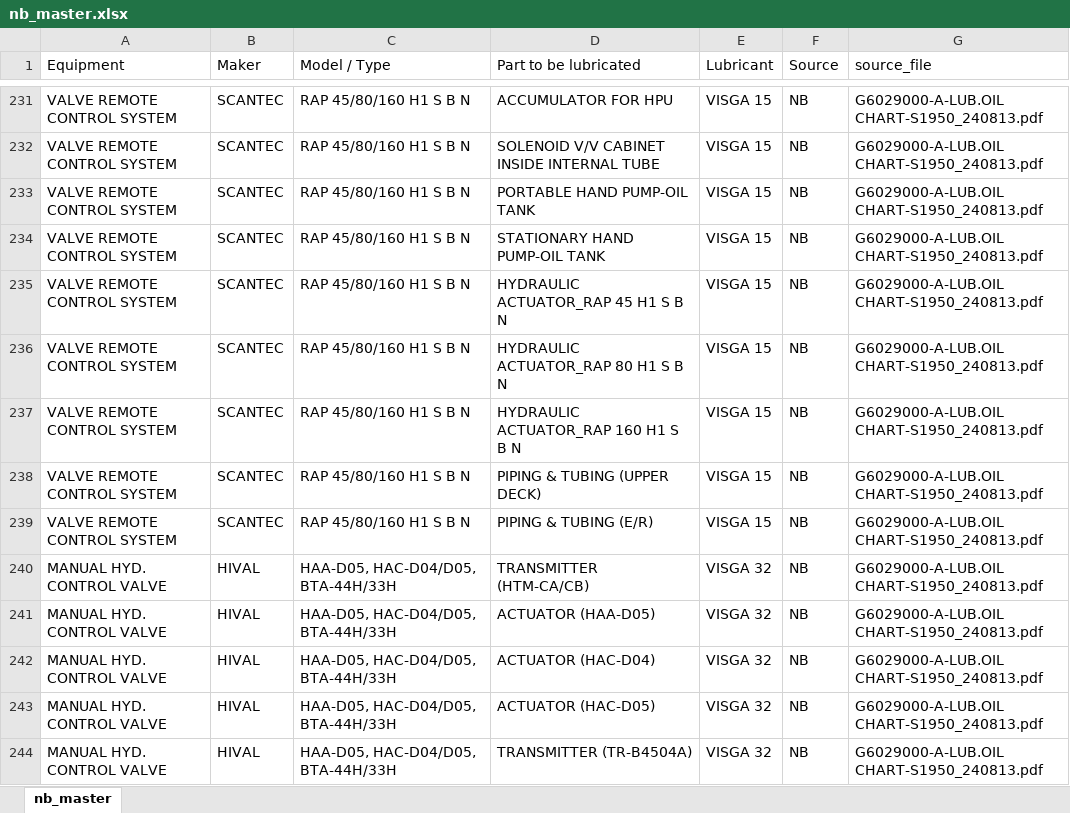
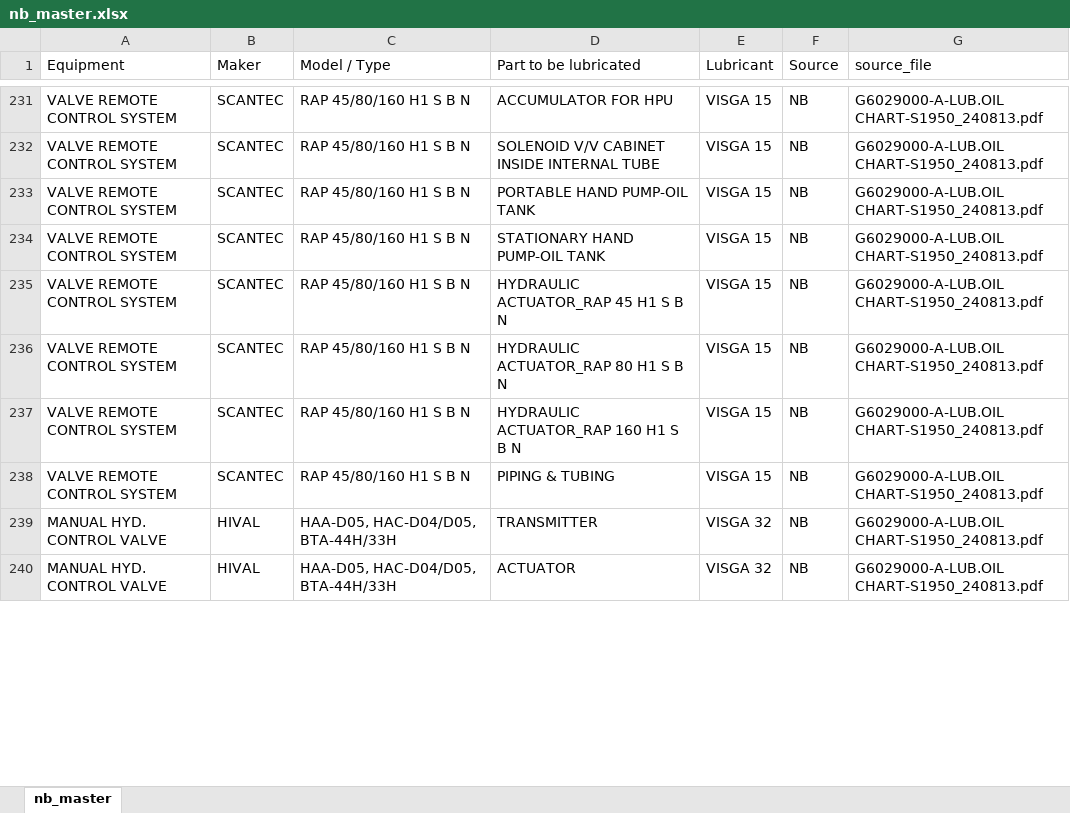
Before and after one commit to 1969Mark/Oil_Recommendation, an Excel workbook: output/nb_master.xlsx, sheet nb_master, drawn as a sheet; only a part is shown, gaps mark what is left out; values as stored, in another font and other column widths than the file's, no cell formats; removed rows and columns are numbered as before the commit, all else as after; the diff covers the shown part only; the diff names each change by its address in the sheet, - before the commit and + after, or states it on an @@ line.

Commit message:
data: update 2026-04-26 15:37

```diff
--- a/output/nb_master.xlsx (sheet nb_master)
+++ b/output/nb_master.xlsx (sheet nb_master)
-row 238: VALVE REMOTE CONTROL SYSTEM | SCANTEC | RAP 45/80/160 H1 S B N | PIPING & TUBING (UPPER DECK) | VISGA 15 | NB | G6029000-A-LUB.OIL CHART-S1950_240813.pdf
-D238 (Part to be lubricated): PIPING & TUBING (E/R)
+D238 (Part to be lubricated): PIPING & TUBING
-D239 (Part to be lubricated): TRANSMITTER (HTM-CA/CB)
+D239 (Part to be lubricated): TRANSMITTER
-D240 (Part to be lubricated): ACTUATOR (HAA-D05)
+D240 (Part to be lubricated): ACTUATOR
-row 242: MANUAL HYD. CONTROL VALVE | HIVAL | HAA-D05, HAC-D04/D05, BTA-44H/33H | ACTUATOR (HAC-D04) | VISGA 32 | NB | G6029000-A-LUB.OIL CHART-S1950_240813.pdf
-row 243: MANUAL HYD. CONTROL VALVE | HIVAL | HAA-D05, HAC-D04/D05, BTA-44H/33H | ACTUATOR (HAC-D05) | VISGA 32 | NB | G6029000-A-LUB.OIL CHART-S1950_240813.pdf
-row 244: MANUAL HYD. CONTROL VALVE | HIVAL | HAA-D05, HAC-D04/D05, BTA-44H/33H | TRANSMITTER (TR-B4504A) | VISGA 32 | NB | G6029000-A-LUB.OIL CHART-S1950_240813.pdf
```
Also changed, not shown: 8 removed rows and 84 edited cells elsewhere in this sheet, cell formats, 10 other files.
